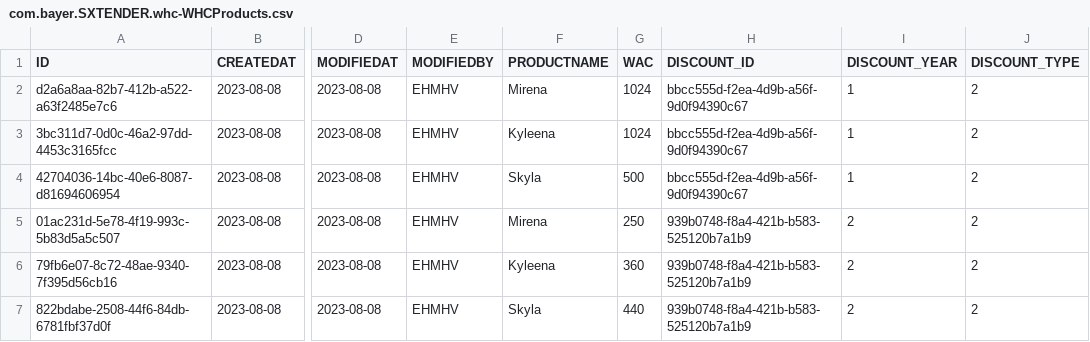
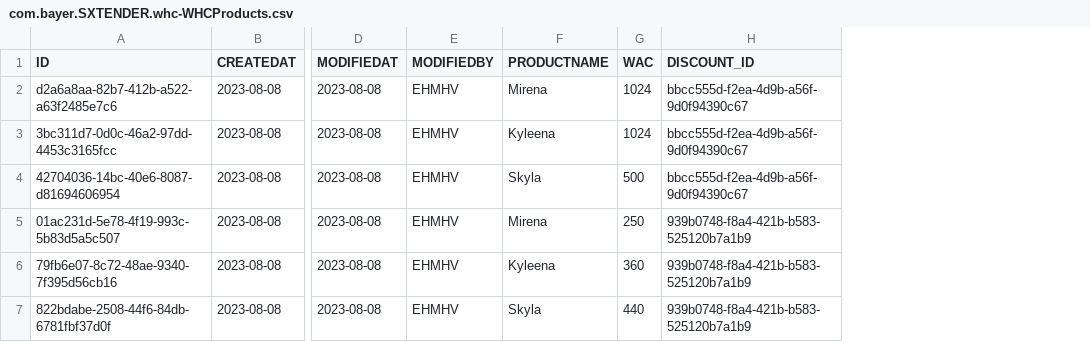
Before and after one commit to mandar-velankar/FAST_WHC, a CSV file: db/data/com.bayer.SXTENDER.whc-WHCProducts.csv, drawn as a sheet; only a part is shown, gaps mark what is left out; the diff names each change by its address in the sheet, - before the commit and + after, or states it on an @@ line.

```diff
--- a/db/data/com.bayer.SXTENDER.whc-WHCProducts.csv
+++ b/db/data/com.bayer.SXTENDER.whc-WHCProducts.csv
-column I (DISCOUNT_YEAR), rows 2-7: 1 | 1 | 1 | 2 | 2 | 2
-column J (DISCOUNT_TYPE), rows 2-7: all 2
```
Also changed, not shown: 11 other files.
